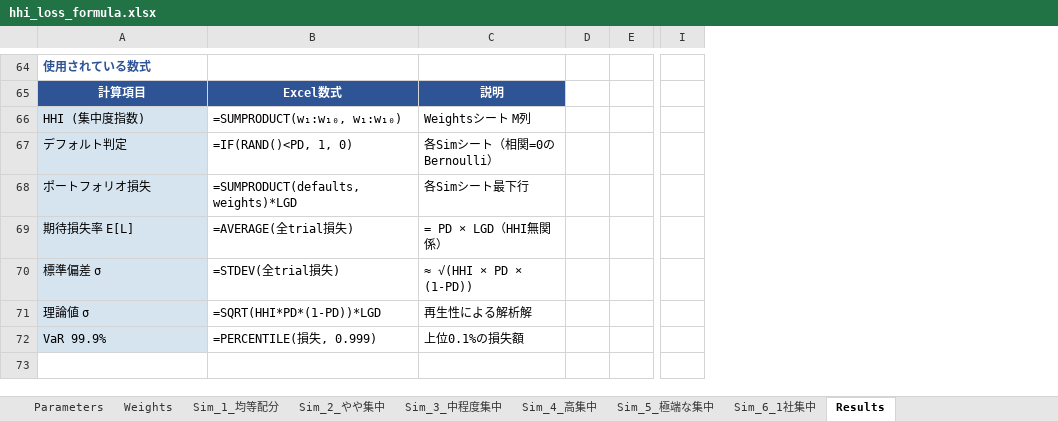
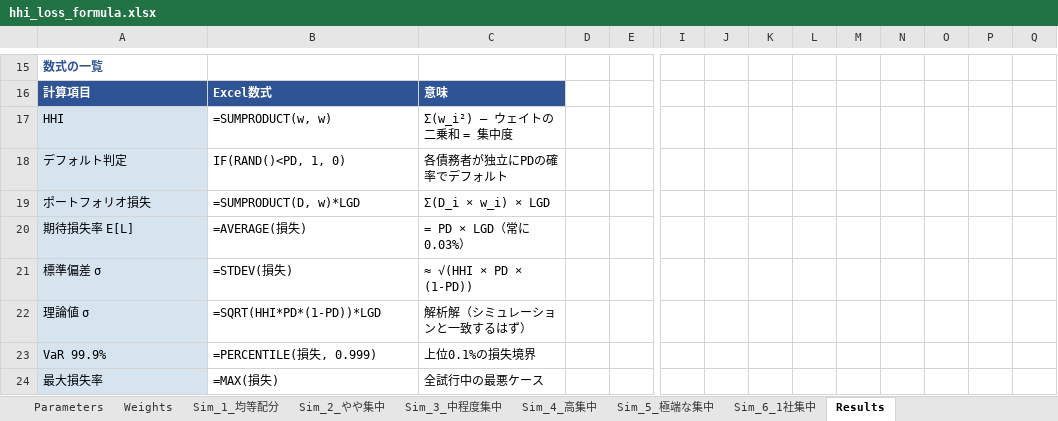
Before and after one commit to uisomo/usefultool, an Excel workbook: hhi_loss_formula.xlsx, sheet Results, drawn as a sheet; only a part is shown, gaps mark what is left out; values as stored, in another font and other column widths than the file's, no borders; formulas without a stored value are shown as written; charts and pictures not drawn; 6 other sheets too large or unreadable and not compared; removed rows and columns are numbered as before the commit, all else as after; rows hold the shown columns only; the diff covers the shown part only; the diff names each change by its address in the sheet, - before the commit and + after, or states it on an @@ line.

```diff
--- a/hhi_loss_formula.xlsx (sheet Results)
+++ b/hhi_loss_formula.xlsx (sheet Results)
+column J, empty
+column K, empty
+column L, empty
+column M, empty
+column N, empty
+column O, empty
+column P, empty
+column Q, empty
-A15: 使用されている数式
+A15: 数式の一覧
-A16:C16 alignment: center
+A16:C16 alignment: left
-C16: 説明
+C16: 意味
-row 66: HHI (集中度指数) | =SUMPRODUCT(w₁:w₁₀, w₁:w₁₀) | Weightsシート M列
+row 17: HHI | =SUMPRODUCT(w, w) | Σ(w_i²) — ウェイトの二乗和 = 集中度
-B18: =IF(RAND()<PD, 1, 0)
+B18: IF(RAND()<PD, 1, 0)
-C18: 各Simシート（相関=0のBernoulli）
+C18: 各債務者が独立にPDの確率でデフォルト
-B19: =SUMPRODUCT(defaults, weights)*LGD
+B19: =SUMPRODUCT(D, w)*LGD
-C19: 各Simシート最下行
+C19: Σ(D_i × w_i) × LGD
-B20: =AVERAGE(全trial損失)
+B20: =AVERAGE(損失)
-C20: = PD × LGD（HHI無関係）
+C20: = PD × LGD（常に0.03%）
-B21: =STDEV(全trial損失)
+B21: =STDEV(損失)
-C22: 再生性による解析解
+C22: 解析解（シミュレーションと一致するはず）
-C23: 上位0.1%の損失額
+C23: 上位0.1%の損失境界
+row 24: 最大損失率 | =MAX(損失) | 全試行中の最悪ケース
```
Also changed, not shown: 2 added rows, 51 removed rows and 20 edited cells elsewhere in this sheet, sheet Weights, sheet Parameters, charts or pictures, 1 other file.
